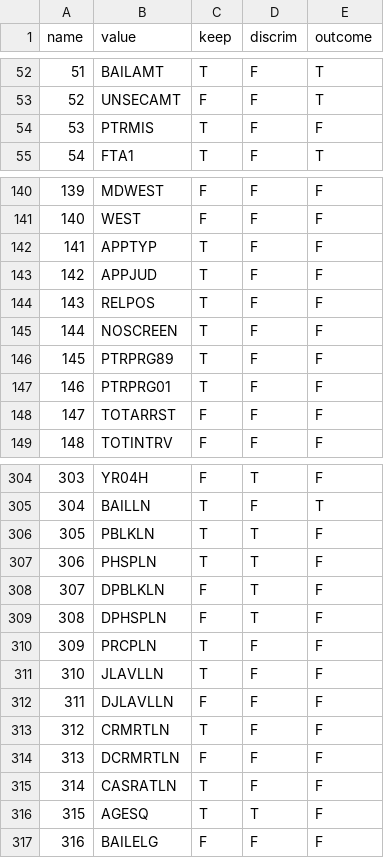
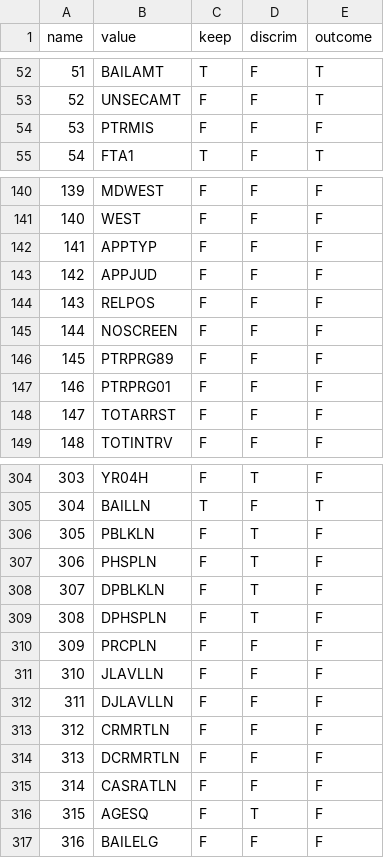
Before and after one commit to tonofshell/evaluating-recidivism-models, a CSV file: names_to_keep.csv, drawn as a sheet; only a part is shown, gaps mark what is left out; the diff covers the shown part only.

```diff
--- a/names_to_keep.csv
+++ b/names_to_keep.csv
@@ -53,3 +53,3 @@ name,value,keep,discrim,outcome
 52,UNSECAMT,F,F,T
-53,PTRMIS,T,F,F
+53,PTRMIS,F,F,F
 54,FTA1,T,F,T
@@ -141,8 +141,8 @@ name,value,keep,discrim,outcome
 140,WEST,F,F,F
-141,APPTYP,T,F,F
-142,APPJUD,T,F,F
-143,RELPOS,T,F,F
-144,NOSCREEN,T,F,F
-145,PTRPRG89,T,F,F
-146,PTRPRG01,T,F,F
+141,APPTYP,F,F,F
+142,APPJUD,F,F,F
+143,RELPOS,F,F,F
+144,NOSCREEN,F,F,F
+145,PTRPRG89,F,F,F
+146,PTRPRG01,F,F,F
 147,TOTARRST,F,F,F
@@ -305,13 +305,13 @@ name,value,keep,discrim,outcome
 304,BAILLN,T,F,T
-305,PBLKLN,T,T,F
-306,PHSPLN,T,T,F
+305,PBLKLN,F,T,F
+306,PHSPLN,F,T,F
 307,DPBLKLN,F,T,F
 308,DPHSPLN,F,T,F
-309,PRCPLN,T,F,F
-310,JLAVLLN,T,F,F
+309,PRCPLN,F,F,F
+310,JLAVLLN,F,F,F
 311,DJLAVLLN,F,F,F
-312,CRMRTLN,T,F,F
+312,CRMRTLN,F,F,F
 313,DCRMRTLN,F,F,F
-314,CASRATLN,T,F,F
-315,AGESQ,T,T,F
+314,CASRATLN,F,F,F
+315,AGESQ,F,T,F
 316,BAILELG,F,F,F
```
Also changed, not shown: 52 edited cells elsewhere in this file, 2 other files.
